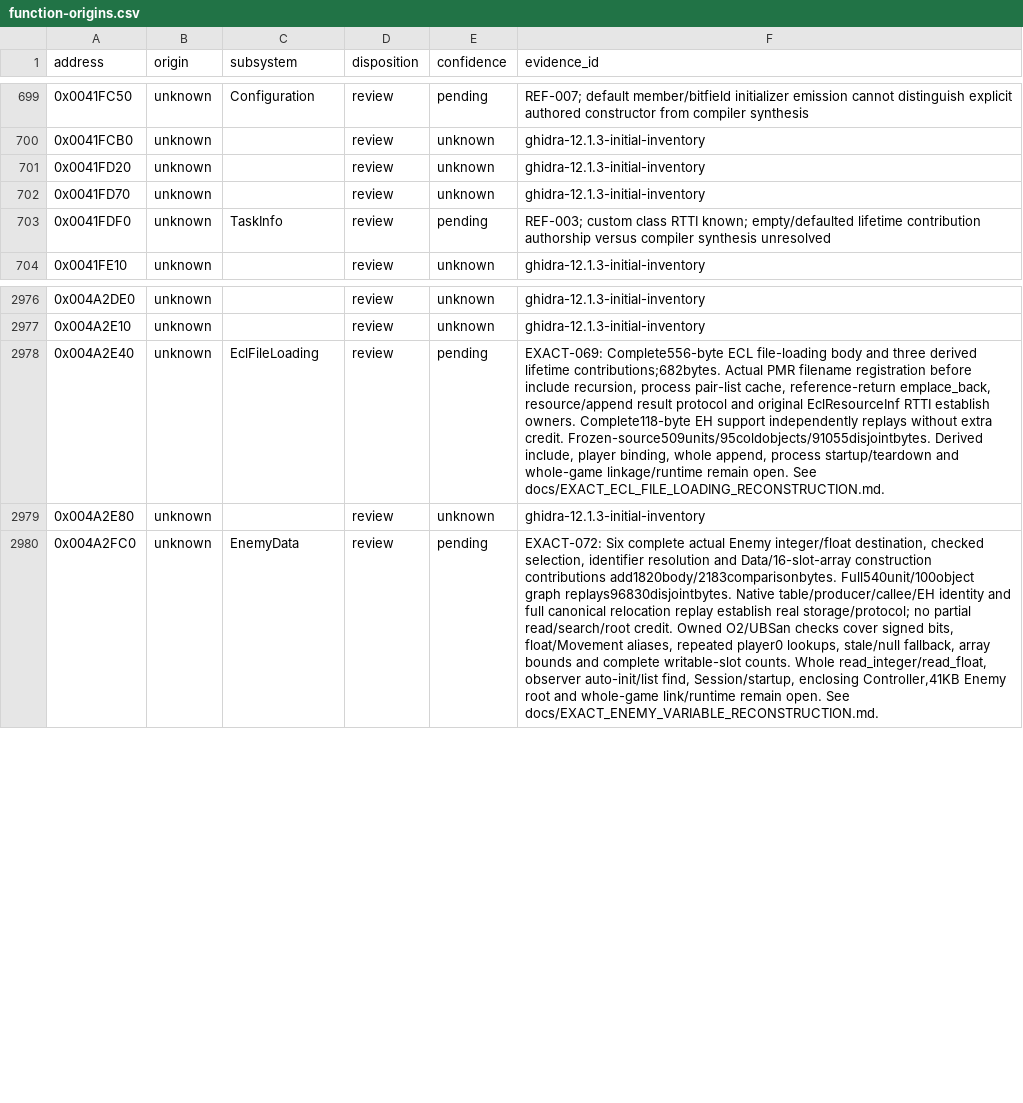
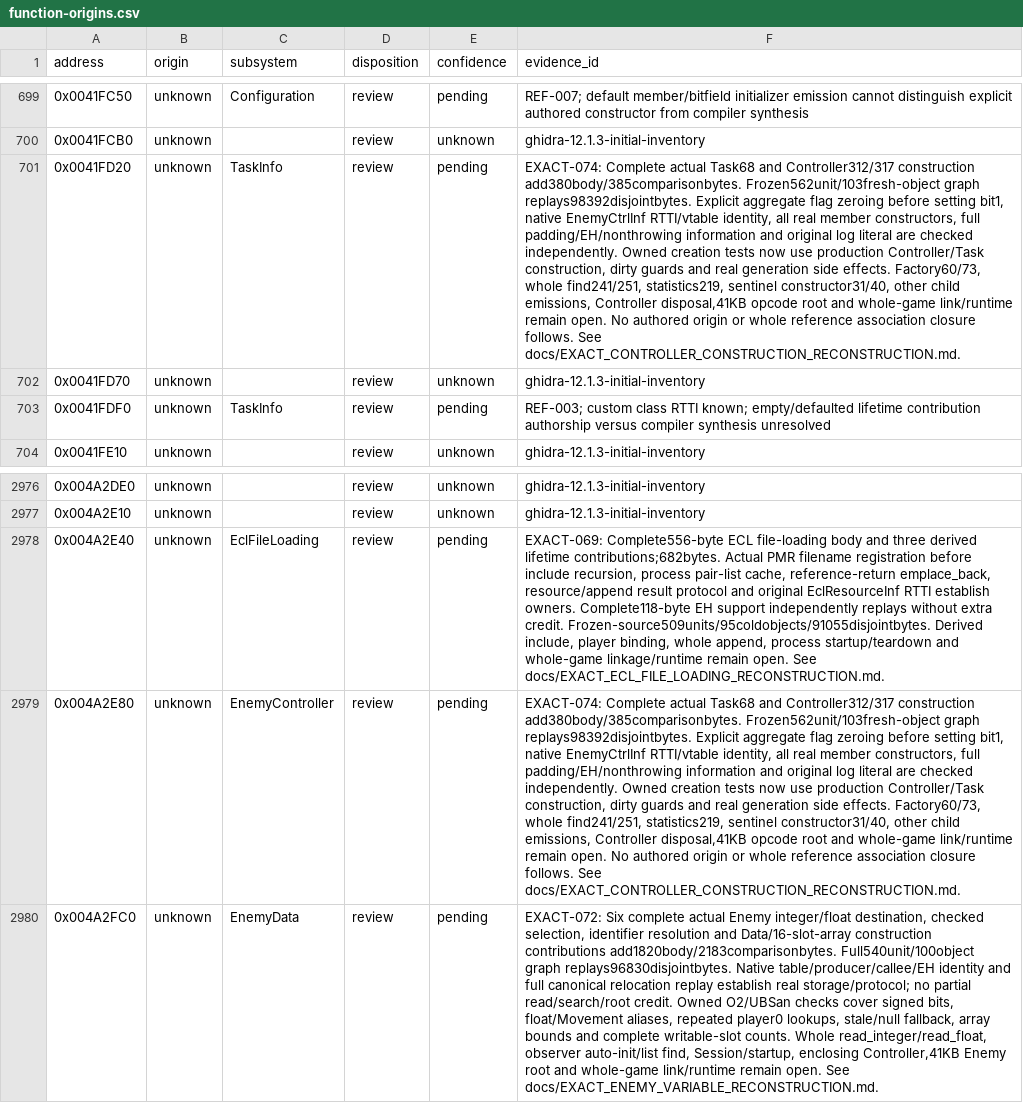
Before and after one commit to N0zoM1z0/th20, a CSV file: config/function-origins.csv, drawn as a sheet; only a part is shown, gaps mark what is left out; the diff names each change by its address in the sheet, - before the commit and + after, or states it on an @@ line.

Commit message:
gpt-6.1-sol: reconstruct Controller and Task construction

```diff
--- a/config/function-origins.csv
+++ b/config/function-origins.csv
-C701 (subsystem): (empty)
+C701 (subsystem): TaskInfo
-E701 (confidence): unknown
+E701 (confidence): pending
-F701 (evidence_id): ghidra-12.1.3-initial-inventory
+F701 (evidence_id): EXACT-074: Complete actual Task68 and Controller312/317 construction add380body/385comparisonbytes. Frozen562unit/103fresh-object graph replays98392disjointbytes. Explicit aggregate flag zeroing before setting bit1, native EnemyCtrlInf RTTI/vtable identity, all real member constructors, full padding/EH/nonthrowing information and original log literal are checked independently. Owned creation tests now use production Controller/Task construction, dirty guards and real generation side effects. Factory60/73, whole find241/251, statistics219, sentinel constructor31/40, other child emissions, Controller disposal,41KB opcode root and whole-game link/runtime remain open. No authored origin or whole reference association closure follows. See docs/EXACT_CONTROLLER_CONSTRUCTION_RECONSTRUCTION.md.
-C2979 (subsystem): (empty)
+C2979 (subsystem): EnemyController
-E2979 (confidence): unknown
+E2979 (confidence): pending
-F2979 (evidence_id): ghidra-12.1.3-initial-inventory
+F2979 (evidence_id): EXACT-074: Complete actual Task68 and Controller312/317 construction add380body/385comparisonbytes. Frozen562unit/103fresh-object graph replays98392disjointbytes. Explicit aggregate flag zeroing before setting bit1, native EnemyCtrlInf RTTI/vtable identity, all real member constructors, full padding/EH/nonthrowing information and original log literal are checked independently. Owned creation tests now use production Controller/Task construction, dirty guards and real generation side effects. Factory60/73, whole find241/251, statistics219, sentinel constructor31/40, other child emissions, Controller disposal,41KB opcode root and whole-game link/runtime remain open. No authored origin or whole reference association closure follows. See docs/EXACT_CONTROLLER_CONSTRUCTION_RECONSTRUCTION.md.
```
Also changed, not shown: config/implemented.csv, config/known-symbols.csv, 19 other files.
